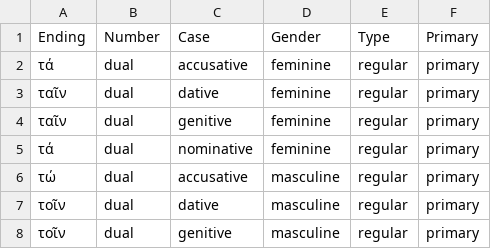
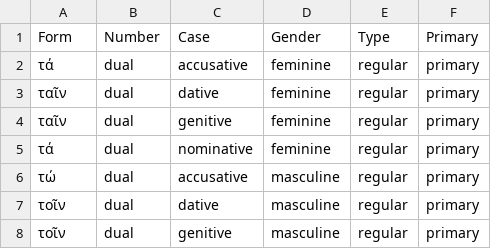
Before and after one commit to alpheios-project/inflection-tables, a CSV file: lib/lang/greek/data/article/forms.csv (was lib/lang/greek/data/article/suffixes.csv), drawn as a sheet; only a part is shown.

Commit message:
change article to form-based

```diff
--- a/lib/lang/greek/data/article/suffixes.csv
+++ b/lib/lang/greek/data/article/forms.csv
@@ -1,2 +1,2 @@
-Ending,Number,Case,Gender,Type,Primary
+Form,Number,Case,Gender,Type,Primary
 τά,dual,accusative,feminine,regular,primary
```
Also changed, not shown: 6 other files.
